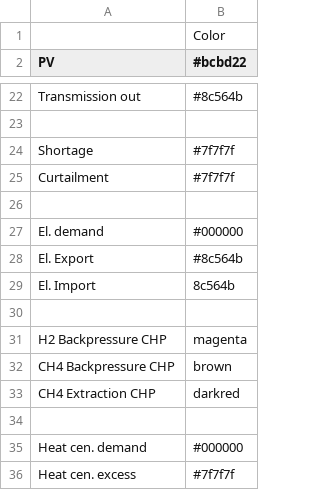
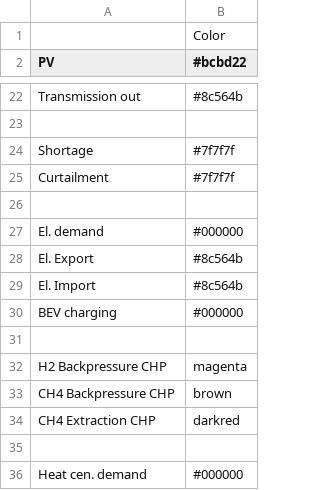
Before and after one commit to Stefanie08/Energy-System-Adlershof, a CSV file: oemof_b3/config/colors.csv, drawn as a sheet; only a part is shown, gaps mark what is left out; the shorter side is filled out with more unchanged rows.

Commit message:
Fix labels and colors

```diff
--- a/oemof_b3/config/colors.csv
+++ b/oemof_b3/config/colors.csv
@@ -28,3 +28,4 @@ El. demand,#000000
 El. Export,#8c564b
-El. Import,8c564b
+El. Import,#8c564b
+BEV charging,#000000
 
```
Also changed, not shown: 1 other file.
